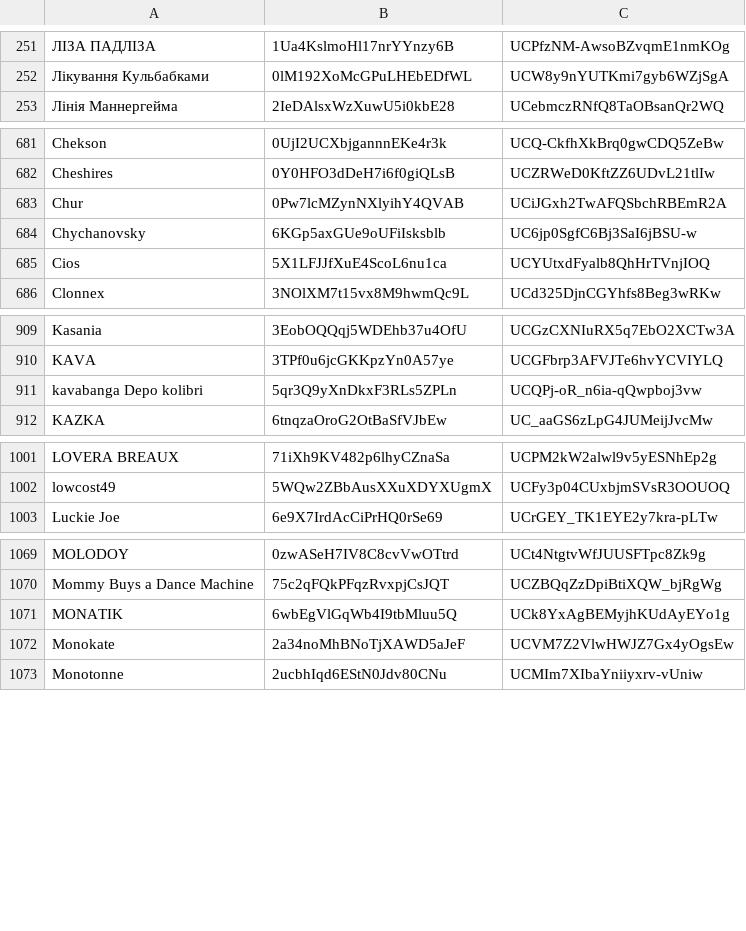
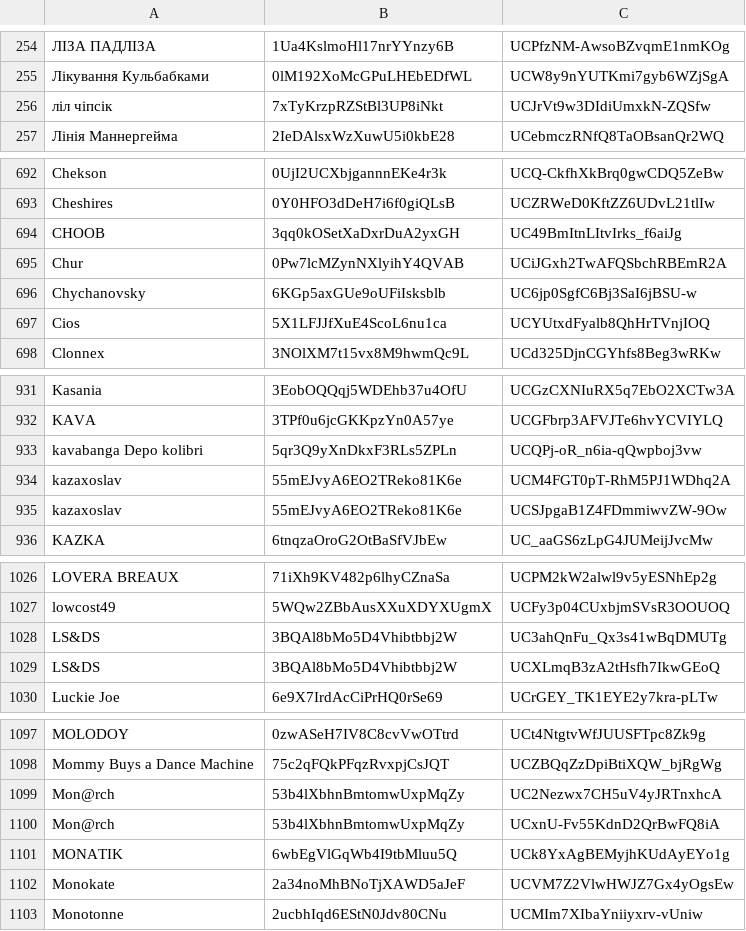
Before and after one commit to undead404/ukraiinska-nova, a CSV file: artist-ids.csv, drawn as a sheet; only a part is shown, gaps mark what is left out; the diff covers the shown part only; the diff names each change by its address in the sheet, - before the commit and + after, or states it on an @@ line.

```diff
--- a/artist-ids.csv
+++ b/artist-ids.csv
+row 256: ліл чіпсік | 7xTyKrzpRZStBl3UP8iNkt | UCJrVt9w3DIdiUmxkN-ZQSfw
+row 694: CHOOB | 3qq0kOSetXaDxrDuA2yxGH | UC49BmItnLItvIrks_f6aiJg
+row 934: kazaxoslav | 55mEJvyA6EO2TReko81K6e | UCM4FGT0pT-RhM5PJ1WDhq2A
+row 935: kazaxoslav | 55mEJvyA6EO2TReko81K6e | UCSJpgaB1Z4FDmmiwvZW-9Ow
+row 1028: LS&DS | 3BQAl8bMo5D4Vhibtbbj2W | UC3ahQnFu_Qx3s41wBqDMUTg
+row 1029: LS&DS | 3BQAl8bMo5D4Vhibtbbj2W | UCXLmqB3zA2tHsfh7IkwGEoQ
+row 1099: Mon@rch | 53b4lXbhnBmtomwUxpMqZy | UC2Nezwx7CH5uV4yJRTnxhcA
+row 1100: Mon@rch | 53b4lXbhnBmtomwUxpMqZy | UCxnU-Fv55KdnD2QrBwFQ8iA
```
Also changed, not shown: 37 added rows elsewhere in this file.
